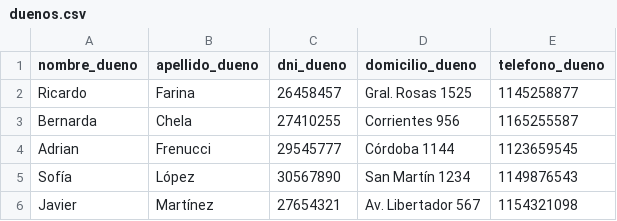
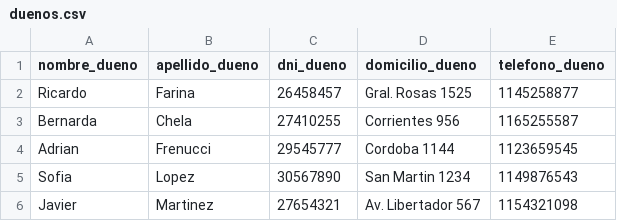
Before and after one commit to gabrieltoloza/centro_medico-Gabriel-Toloza, a CSV file: data_csv/duenos.csv, drawn as a sheet.

```diff
--- a/data_csv/duenos.csv
+++ b/data_csv/duenos.csv
@@ -3,4 +3,4 @@ Ricardo,Farina,26458457,Gral. Rosas 1525,1145258877
 Bernarda,Chela,27410255,Corrientes 956,1165255587
-Adrian,Frenucci,29545777,Córdoba 1144,1123659545
-Sofía,López,30567890,San Martín 1234,1149876543
-Javier,Martínez,27654321,Av. Libertador 567,1154321098
+Adrian,Frenucci,29545777,Cordoba 1144,1123659545
+Sofia,Lopez,30567890,San Martin 1234,1149876543
+Javier,Martinez,27654321,Av. Libertador 567,1154321098
```
Also changed, not shown: data_csv/medicos.csv, data_csv/pacientes.csv, 1 other file.
